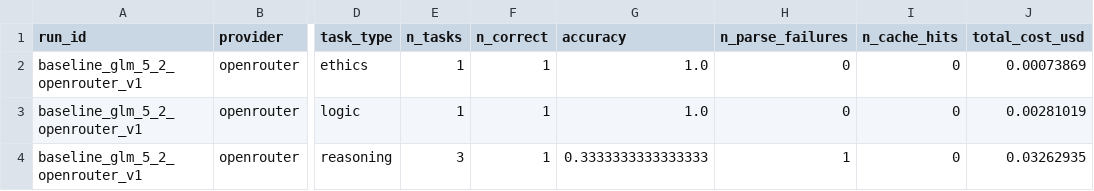
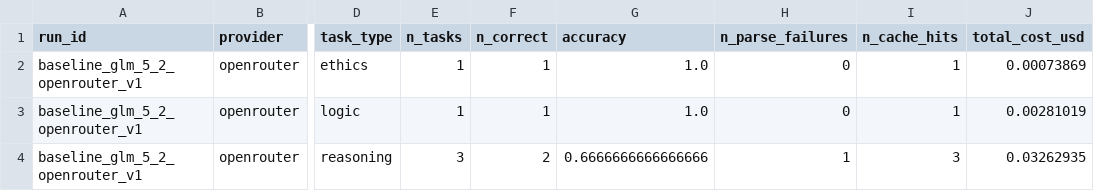
Before and after one commit to endilaz/nontrivial, a CSV file: data/results/baseline_glm_5_2_openrouter_v1.baseline_accuracy_by_task_type.csv, drawn as a sheet; only a part is shown, gaps mark what is left out; the diff names each change by its address in the sheet, - before the commit and + after, or states it on an @@ line.

```diff
--- a/data/results/baseline_glm_5_2_openrouter_v1.baseline_accuracy_by_task_type.csv
+++ b/data/results/baseline_glm_5_2_openrouter_v1.baseline_accuracy_by_task_type.csv
-I2:I3 (n_cache_hits): 0
+I2:I3 (n_cache_hits): 1
-F4 (n_correct): 1
+F4 (n_correct): 2
-G4 (accuracy): 0.3333333333333333
+G4 (accuracy): 0.6666666666666666
-I4 (n_cache_hits): 0
+I4 (n_cache_hits): 3
```
Also changed, not shown: logs/cost_log.csv, 5 other files.
